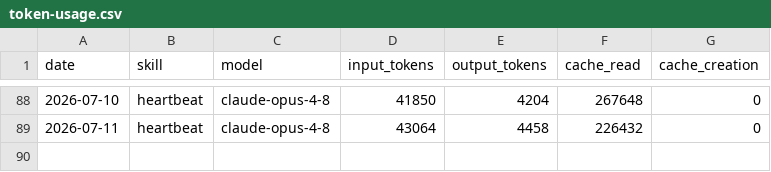
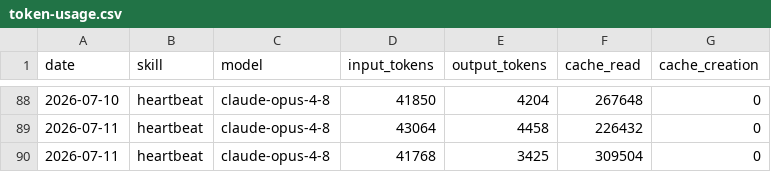
Before and after one commit to UIZorrot/aeon, a CSV file: memory/token-usage.csv, drawn as a sheet; only a part is shown, gaps mark what is left out.

Commit message:
chore(heartbeat): auto-commit 2026-07-11

```diff
--- a/memory/token-usage.csv
+++ b/memory/token-usage.csv
@@ -89 +89,2 @@ date,skill,model,input_tokens,output_tokens,cache_read,cache_creation
 2026-07-11,heartbeat,claude-opus-4-8,43064,4458,226432,0
+2026-07-11,heartbeat,claude-opus-4-8,41768,3425,309504,0
```
Also changed, not shown: 3 other files.
